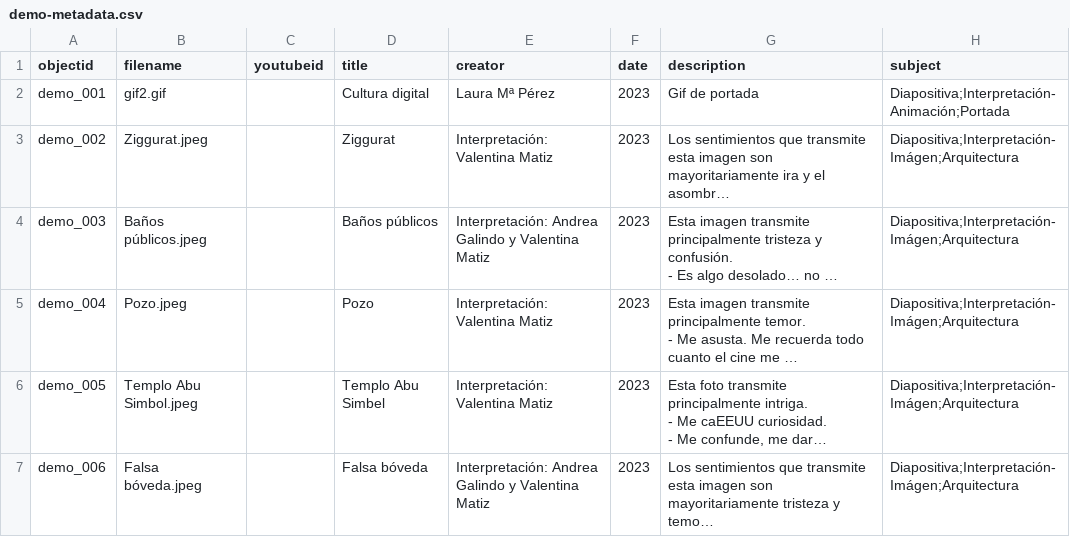
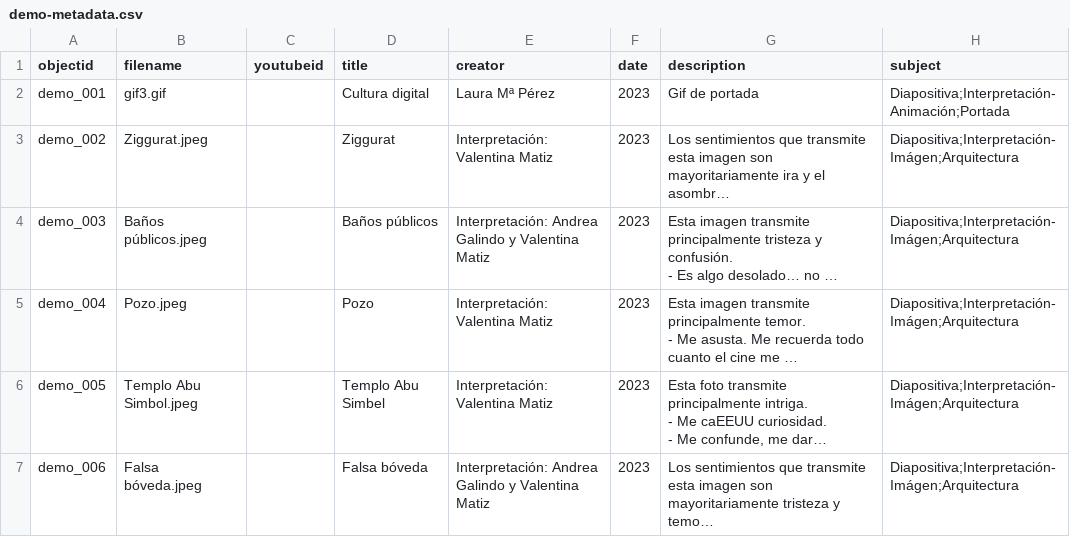
Before and after one commit to cdigitaljaveriana/collectionbuilder-gh, a CSV file: _data/demo-metadata.csv, drawn as a sheet; only a part is shown; long unchanged cells end in …; the diff names each change by its address in the sheet, - before the commit and + after, or states it on an @@ line.

Commit message:
gif data

```diff
--- a/_data/demo-metadata.csv
+++ b/_data/demo-metadata.csv
-B2 (filename): gif2.gif
+B2 (filename): gif3.gif
```
